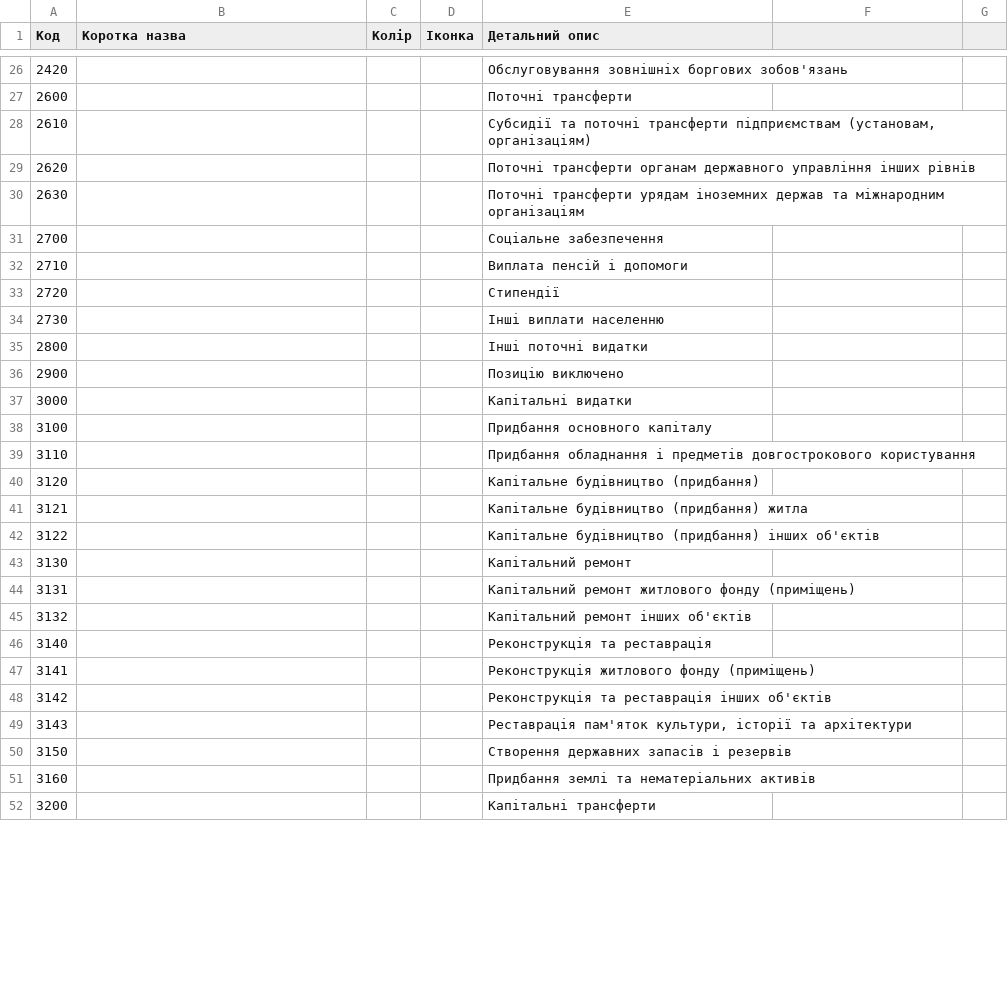
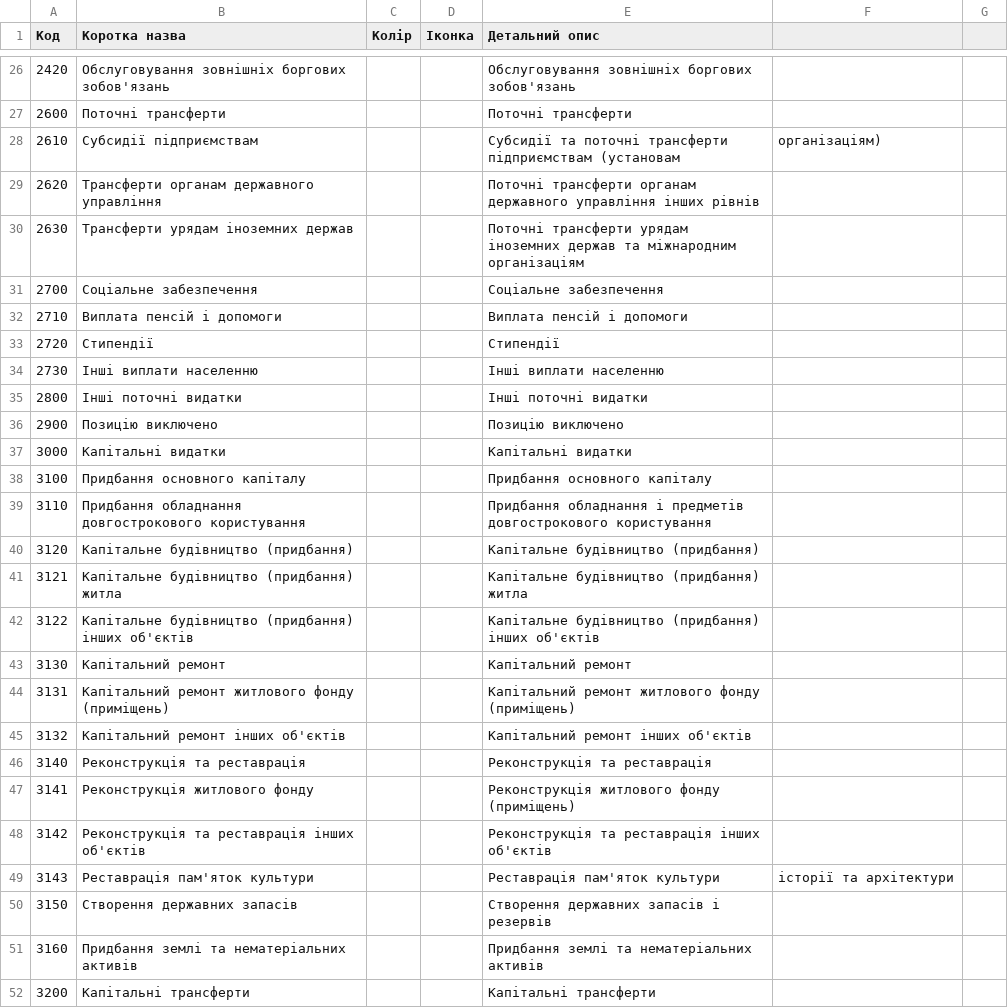
Before and after one commit to kavaleriy/budget, a CSV file: db/expense_ekv_codes.csv, drawn as a sheet; only a part is shown, gaps mark what is left out; the diff covers the shown part only.

```diff
--- a/db/expense_ekv_codes.csv
+++ b/db/expense_ekv_codes.csv
@@ -26,27 +26,27 @@
-2420;;;;Обслуговування зовнішніх боргових зобов'язань
-2600;;;;Поточні трансферти
-2610;;;;Субсидії та поточні трансферти підприємствам (установам, організаціям)
-2620;;;;Поточні трансферти органам державного управління інших рівнів
-2630;;;;Поточні трансферти урядам іноземних держав та міжнародним організаціям
-2700;;;;Соціальне забезпечення
-2710;;;;Виплата пенсій і допомоги
-2720;;;;Стипендії
-2730;;;;Інші виплати населенню
-2800;;;;Інші поточні видатки
-2900;;;;Позицію виключено
-3000;;;;Капітальні видатки
-3100;;;;Придбання основного капіталу
-3110;;;;Придбання обладнання і предметів довгострокового користування
-3120;;;;Капітальне будівництво (придбання)
-3121;;;;Капітальне будівництво (придбання) житла
-3122;;;;Капітальне будівництво (придбання) інших об'єктів
-3130;;;;Капітальний ремонт
-3131;;;;Капітальний ремонт житлового фонду (приміщень)
-3132;;;;Капітальний ремонт інших об'єктів
-3140;;;;Реконструкція та реставрація
-3141;;;;Реконструкція житлового фонду (приміщень)
-3142;;;;Реконструкція та реставрація інших об'єктів
-3143;;;;Реставрація пам'яток культури, історії та архітектури
-3150;;;;Створення державних запасів і резервів
-3160;;;;Придбання землі та нематеріальних активів
-3200;;;;Капітальні трансферти
+2420;Обслуговування зовнішніх боргових зобов'язань;;;Обслуговування зовнішніх боргових зобов'язань
+2600;Поточні трансферти;;;Поточні трансферти
+2610;Субсидії підприємствам;;;Субсидії та поточні трансферти підприємствам (установам; організаціям)
+2620;Трансферти органам державного управління;;;Поточні трансферти органам державного управління інших рівнів
+2630;Трансферти урядам іноземних держав;;;Поточні трансферти урядам іноземних держав та міжнародним організаціям
+2700;Соціальне забезпечення;;;Соціальне забезпечення
+2710;Виплата пенсій і допомоги;;;Виплата пенсій і допомоги
+2720;Стипендії;;;Стипендії
+2730;Інші виплати населенню;;;Інші виплати населенню
+2800;Інші поточні видатки;;;Інші поточні видатки
+2900;Позицію виключено;;;Позицію виключено
+3000;Капітальні видатки;;;Капітальні видатки
+3100;Придбання основного капіталу;;;Придбання основного капіталу
+3110;Придбання обладнання довгострокового користування;;;Придбання обладнання і предметів довгострокового користування
+3120;Капітальне будівництво (придбання);;;Капітальне будівництво (придбання)
+3121;Капітальне будівництво (придбання) житла;;;Капітальне будівництво (придбання) житла
+3122;Капітальне будівництво (придбання) інших об'єктів;;;Капітальне будівництво (придбання) інших об'єктів
+3130;Капітальний ремонт;;;Капітальний ремонт
+3131;Капітальний ремонт житлового фонду (приміщень);;;Капітальний ремонт житлового фонду (приміщень)
+3132;Капітальний ремонт інших об'єктів;;;Капітальний ремонт інших об'єктів
+3140;Реконструкція та реставрація;;;Реконструкція та реставрація
+3141;Реконструкція житлового фонду;;;Реконструкція житлового фонду (приміщень)
+3142;Реконструкція та реставрація інших об'єктів;;;Реконструкція та реставрація інших об'єктів
+3143;Реставрація пам'яток культури;;;Реставрація пам'яток культури; історії та архітектури
+3150;Створення державних запасів;;;Створення державних запасів і резервів
+3160;Придбання землі та нематеріальних активів;;;Придбання землі та нематеріальних активів
+3200;Капітальні трансферти;;;Капітальні трансферти
```
Also changed, not shown: 40 edited cells elsewhere in this file, db/expense_kvk_codes.csv, 8 other files.
